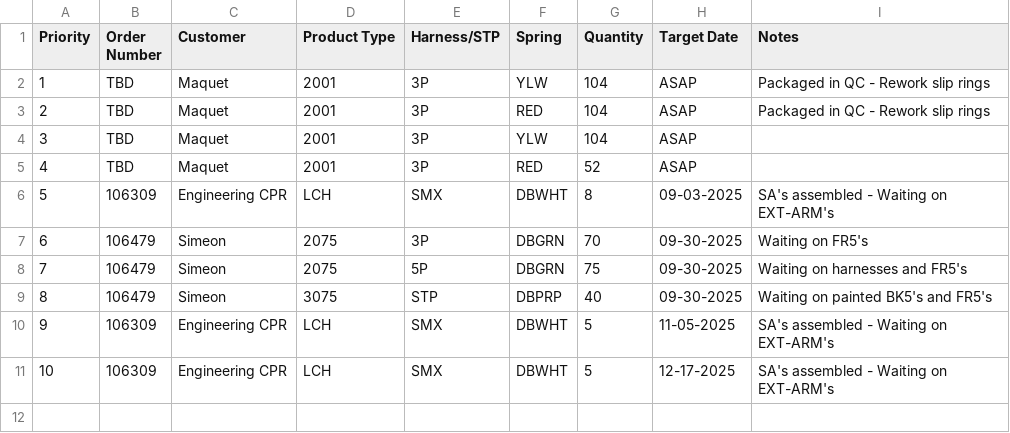
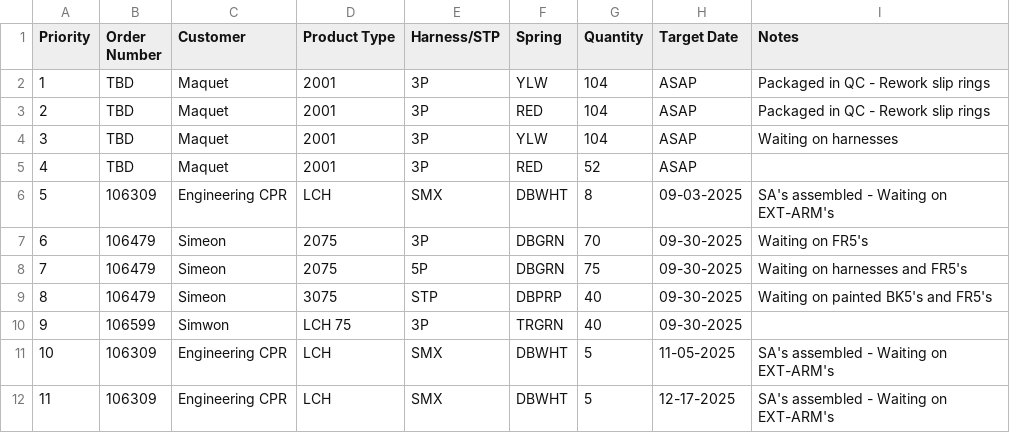
Before and after one commit to patrickaguilera/production-display, a CSV file: data/data.csv, drawn as a sheet; addresses are those after the commit; the diff names each change by its address in the sheet, - before the commit and + after, or states it on an @@ line.

Commit message:
Update data.csv

```diff
--- a/data/data.csv
+++ b/data/data.csv
-I4 (Notes): (empty)
+I4 (Notes): Waiting on harnesses
+row 10: 9 | 106599 | Simwon | LCH 75 | 3P | TRGRN | 40 | 09-30-2025
@@ column A (Priority) renumbered from row 11 down @@
```
